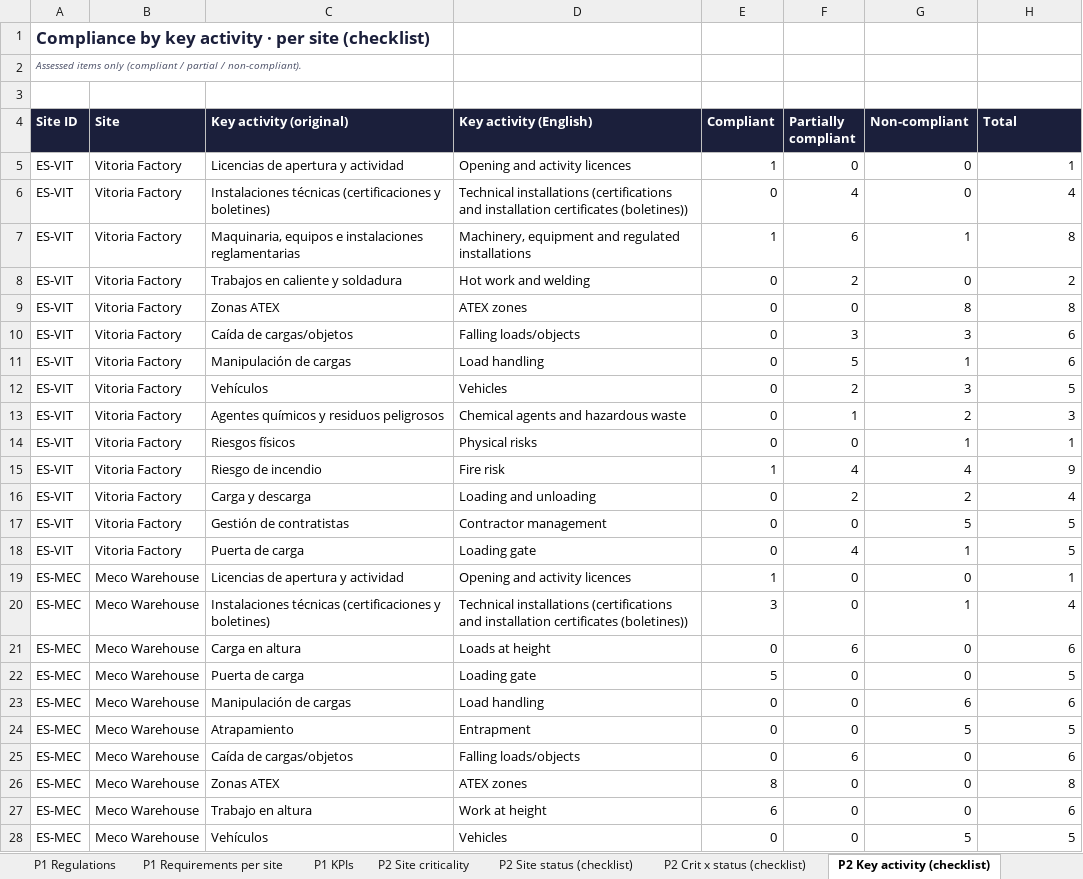
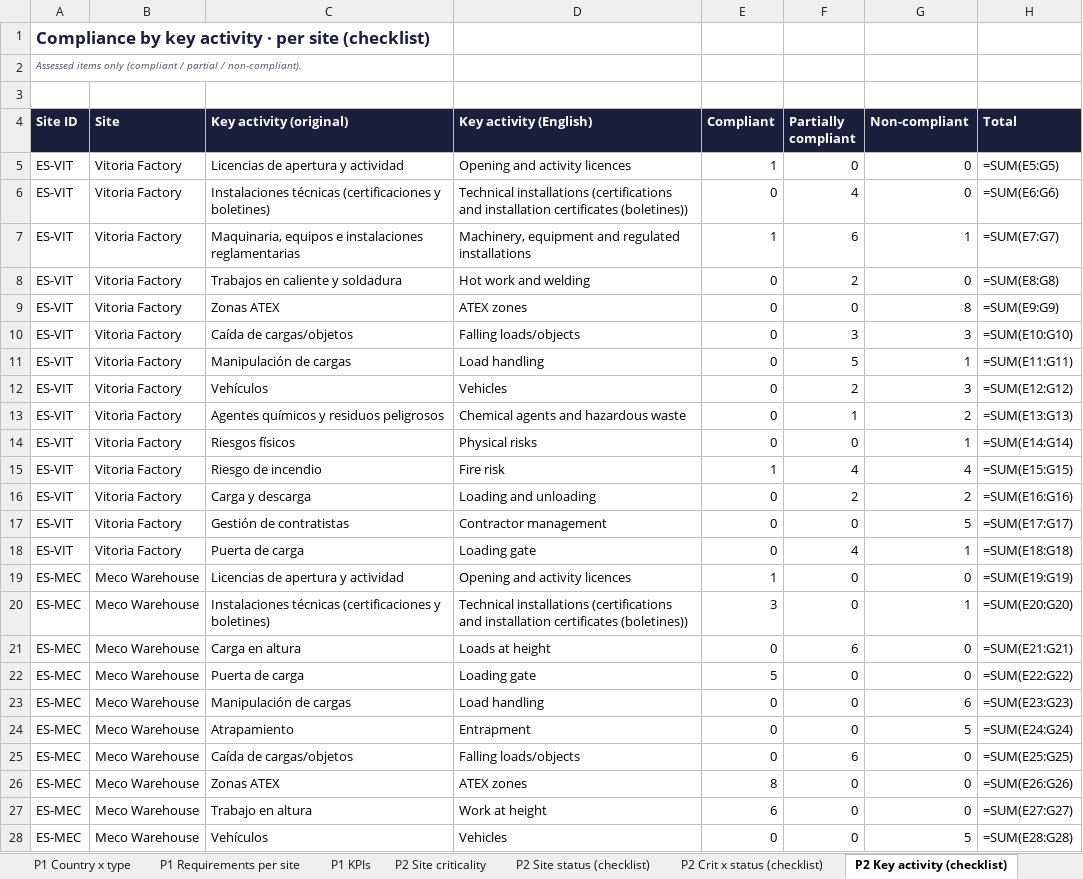
Before and after one commit to vedantbhatiaa/amara_compliance_app, an Excel workbook: exports/Amara_NZero_Dashboard_Chart_Data.xlsx, sheet P2 Key activity (checklist), drawn as a sheet; only a part is shown; values as stored, in another font and other column widths than the file's, no borders; formulas without a stored value are shown as written; charts and pictures not drawn; the diff covers the shown part only; the diff names each change by its address in the sheet, - before the commit and + after, or states it on an @@ line.

```diff
--- a/exports/Amara_NZero_Dashboard_Chart_Data.xlsx (sheet P2 Key activity (checklist))
+++ b/exports/Amara_NZero_Dashboard_Chart_Data.xlsx (sheet P2 Key activity (checklist))
-sheet tab: P1 Regulations
-H5 (Total): 1
+H5 (Total): =SUM(E5:G5)
-H6 (Total): 4
+H6 (Total): =SUM(E6:G6)
-H7 (Total): 8
+H7 (Total): =SUM(E7:G7)
-H8 (Total): 2
+H8 (Total): =SUM(E8:G8)
-H9 (Total): 8
+H9 (Total): =SUM(E9:G9)
-H10 (Total): 6
+H10 (Total): =SUM(E10:G10)
-H11 (Total): 6
+H11 (Total): =SUM(E11:G11)
-H12 (Total): 5
+H12 (Total): =SUM(E12:G12)
-H13 (Total): 3
+H13 (Total): =SUM(E13:G13)
-H14 (Total): 1
+H14 (Total): =SUM(E14:G14)
-H15 (Total): 9
+H15 (Total): =SUM(E15:G15)
-H16 (Total): 4
+H16 (Total): =SUM(E16:G16)
-H17 (Total): 5
+H17 (Total): =SUM(E17:G17)
-H18 (Total): 5
+H18 (Total): =SUM(E18:G18)
-H19 (Total): 1
+H19 (Total): =SUM(E19:G19)
-H20 (Total): 4
+H20 (Total): =SUM(E20:G20)
-H21 (Total): 6
+H21 (Total): =SUM(E21:G21)
-H22 (Total): 5
+H22 (Total): =SUM(E22:G22)
-H23 (Total): 6
+H23 (Total): =SUM(E23:G23)
-H24 (Total): 5
+H24 (Total): =SUM(E24:G24)
-H25 (Total): 6
+H25 (Total): =SUM(E25:G25)
-H26 (Total): 8
+H26 (Total): =SUM(E26:G26)
-H27 (Total): 6
+H27 (Total): =SUM(E27:G27)
-H28 (Total): 5
+H28 (Total): =SUM(E28:G28)
```
Also changed, not shown: 269 edited cells elsewhere in this sheet, sheet P2 Site criticality, sheet P3 Cluster business, sheet P2 Crit x status (checklist), sheet P3 Site heatmap, sheet P2 Site status (checklist), sheet P4 All criticality, 12 more sheets, formulas that keep their value, charts or pictures, 14 other files.
